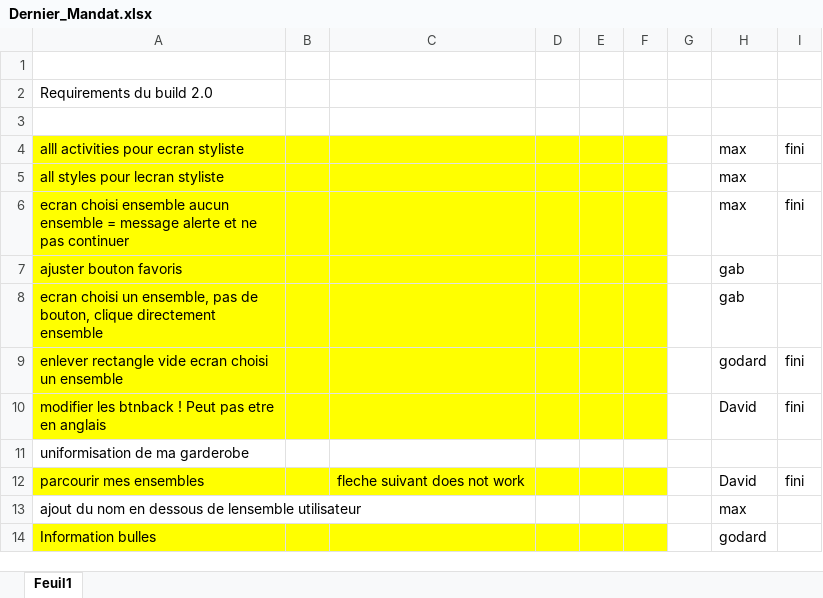
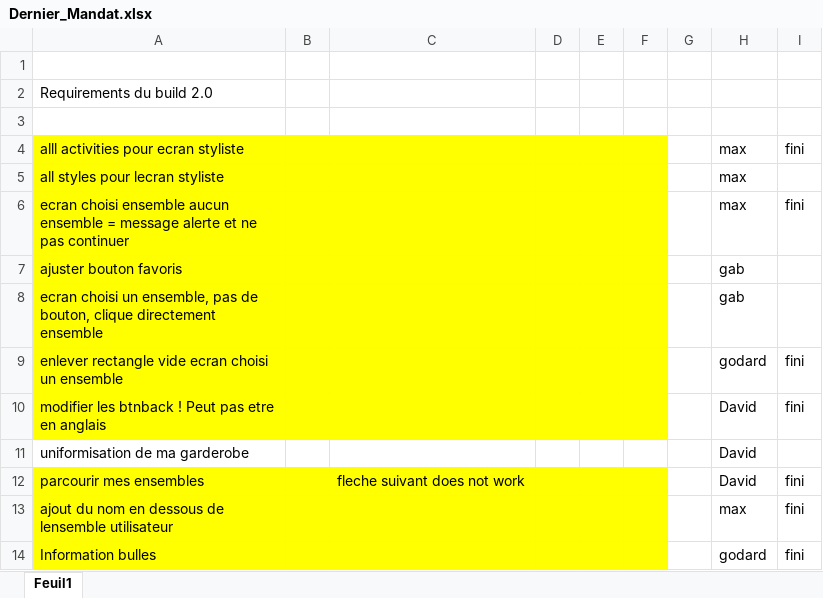
Before and after one commit to AlexGodard/Mova-2, an Excel workbook: Notes & Documentations/Dernier_Mandat.xlsx, sheet Feuil1, drawn as a sheet; values as stored, in another font and other column widths than the file's, no borders; the diff names each change by its address in the sheet, - before the commit and + after, or states it on an @@ line.

Commit message:
ok .. max is weird

```diff
--- a/Notes & Documentations/Dernier_Mandat.xlsx (sheet Feuil1)
+++ b/Notes & Documentations/Dernier_Mandat.xlsx (sheet Feuil1)
-H11: (empty)
+H11: David
-A13:F13 fill: none
+A13:F13 fill: #FFFF00
-I13:I14: (empty)
+I13:I14: fini
```
